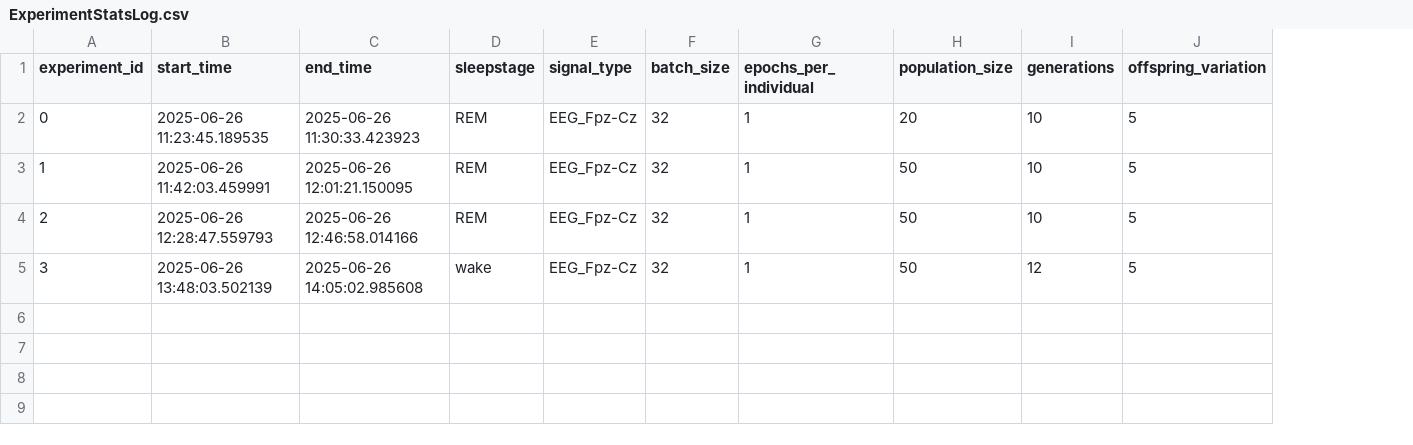
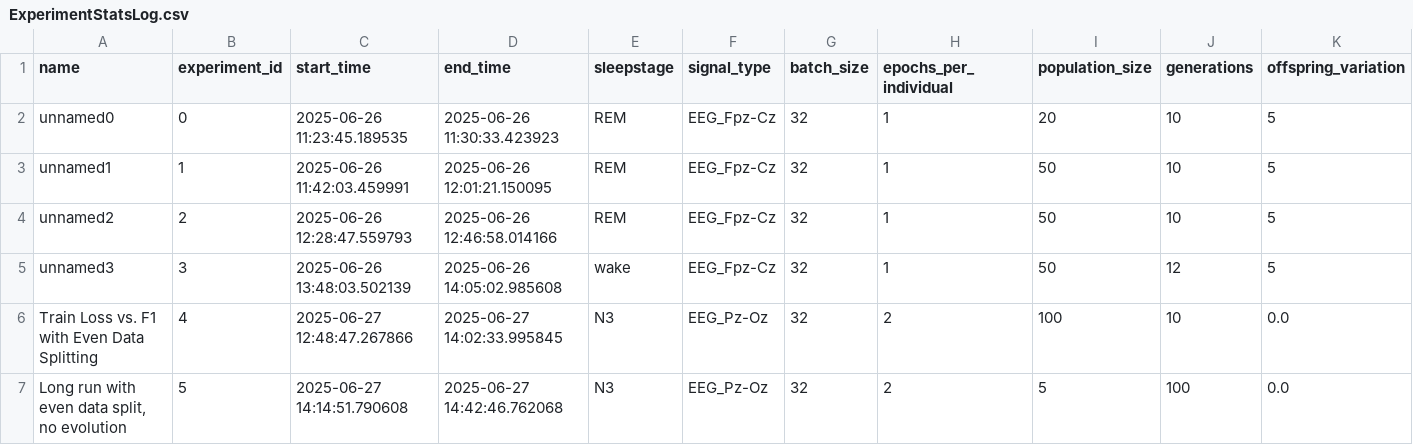
Before and after one commit to emilhar/signal_fusion_nas, a CSV file: SLEAP/Logs/TLogs/ExperimentStatsLog.csv, drawn as a sheet; only a part is shown; rows hold the shown columns only; the diff names each change by its address in the sheet, - before the commit and + after, or states it on an @@ line.

Commit message:
add data from experiments

```diff
--- a/SLEAP/Logs/TLogs/ExperimentStatsLog.csv
+++ b/SLEAP/Logs/TLogs/ExperimentStatsLog.csv
+column A (name), rows 2-5: unnamed0 | unnamed1 | unnamed2 | unnamed3
+row 6: Train Loss vs. F1 with Even Data Splitting | 4 | 2025-06-27 12:48:47.267866 | 2025-06-27 14:02:33.995845 | N3 | EEG_Pz-Oz | 32 | 2 | 100 | 10 | 0.0
+row 7: Long run with even data split, no evolution | 5 | 2025-06-27 14:14:51.790608 | 2025-06-27 14:42:46.762068 | N3 | EEG_Pz-Oz | 32 | 2 | 5 | 100 | 0.0
```
Also changed, not shown: 2 other files.
